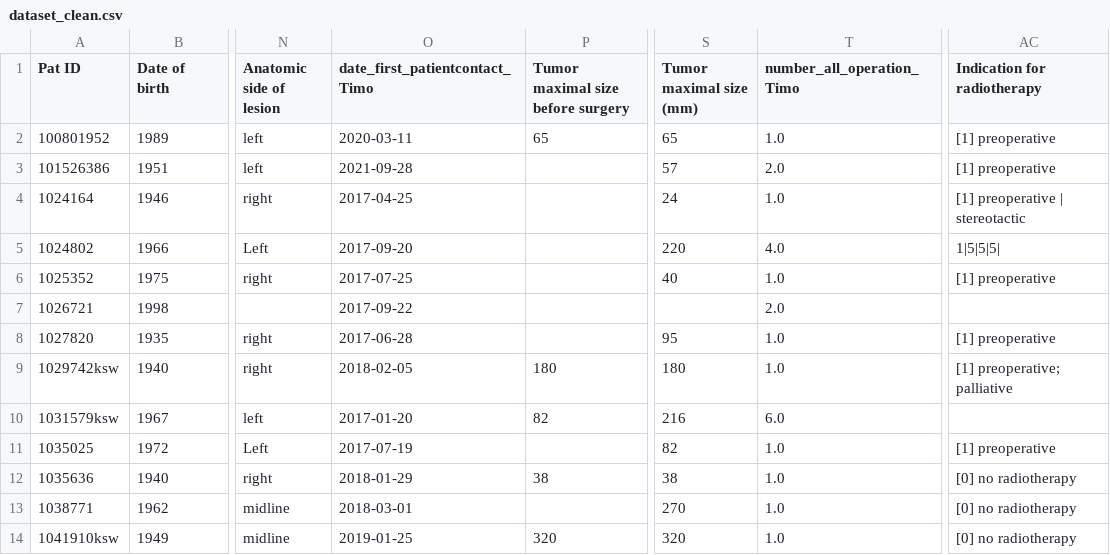
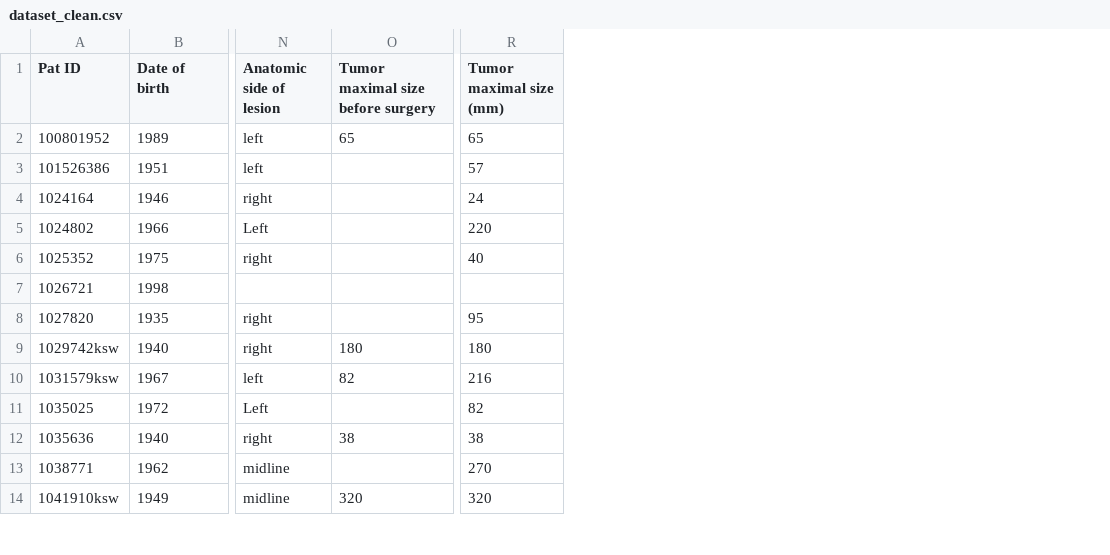
Before and after one commit to emilrib/sarcoma_treatment_thesis, a CSV file: dataset_clean.csv, drawn as a sheet; only a part is shown, gaps mark what is left out; the diff names each change by its address in the sheet, - before the commit and + after, or states it on an @@ line.

```diff
--- a/dataset_clean.csv
+++ b/dataset_clean.csv
-column O (date_first_patientcontact_Timo), rows 2-14: 2020-03-11 | 2021-09-28 | 2017-04-25 | 2017-09-20 | 2017-07-25 | 2017-09-22 | 2017-06-28 | 2018-02-05 | 2017-01-20 | 2017-07-19 | 2018-01-29 | 2018-03-01 | 2019-01-25
-column T (number_all_operation_Timo), rows 2-14: 1.0 | 2.0 | 1.0 | 4.0 | 1.0 | 2.0 | 1.0 | 1.0 | 6.0 | 1.0 | 1.0 | 1.0 | 1.0
-column AC (Indication for radiotherapy), rows 2-14: [1] preoperative | [1] preoperative | [1] preoperative | stereotactic | 1|5|5|5| | [1] preoperative |  | [1] preoperative | [1] preoperative; palliative |  | [1] preoperative | [0] no radiotherapy | [0] no radiotherapy | [0] no radiotherapy
```
Also changed, not shown: dataset_labelled.csv, 3 other files.
